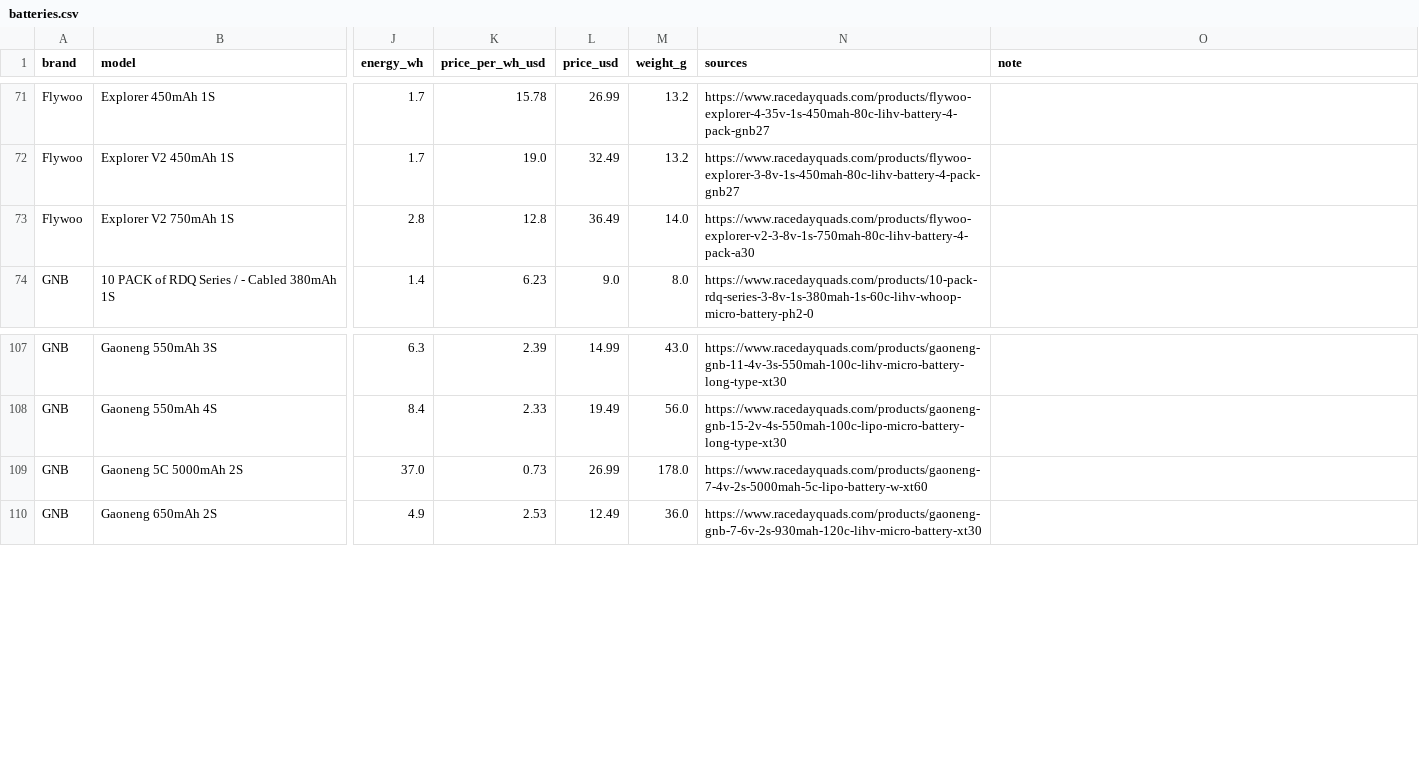
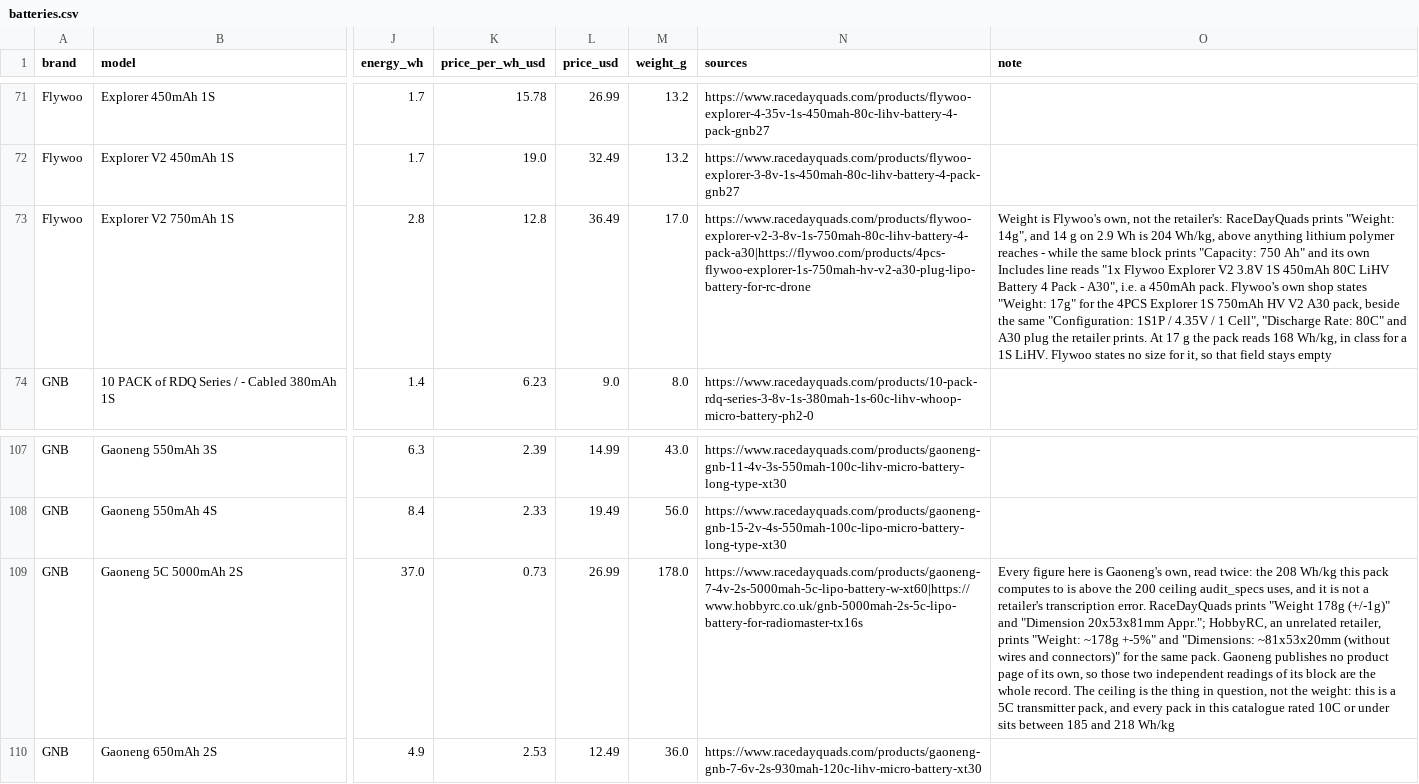
Before and after one commit to fpvdb/fpv-db-data, a CSV file: batteries.csv, drawn as a sheet; only a part is shown, gaps mark what is left out; the diff names each change by its address in the sheet, - before the commit and + after, or states it on an @@ line.

Commit message:
Dataset export 2026-10-01

```diff
--- a/batteries.csv
+++ b/batteries.csv
-M73 (weight_g): 14.0
+M73 (weight_g): 17.0
-N73 (sources): https://www.racedayquads.com/products/flywoo-explorer-v2-3-8v-1s-750mah-80c-lihv-battery-4-pack-a30
+N73 (sources): https://www.racedayquads.com/products/flywoo-explorer-v2-3-8v-1s-750mah-80c-lihv-battery-4-pack-a30|https://flywoo.com/products/4pcs-flywoo-explorer-1s-750mah-hv-v2-a30-plug-lipo-battery-for-rc-drone
-O73 (note): (empty)
+O73 (note): Weight is Flywoo's own, not the retailer's: RaceDayQuads prints "Weight: 14g", and 14 g on 2.9 Wh is 204 Wh/kg, above anything lithium polymer reaches - while the same block prints "Capacity: 750 Ah" and its own Includes line reads "1x Flywoo Explorer V2 3.8V 1S 450mAh 80C LiHV Battery 4 Pack - A30", i.e. a 450mAh pack. Flywoo's own shop states "Weight: 17g" for the 4PCS Explorer 1S 750mAh HV V2 A30 pack, beside the same "Configuration: 1S1P / 4.35V / 1 Cell", "Discharge Rate: 80C" and A30 plug the retailer prints. At 17 g the pack reads 168 Wh/kg, in class for a 1S LiHV. Flywoo states no size for it, so that field stays empty
-N109 (sources): https://www.racedayquads.com/products/gaoneng-7-4v-2s-5000mah-5c-lipo-battery-w-xt60
+N109 (sources): https://www.racedayquads.com/products/gaoneng-7-4v-2s-5000mah-5c-lipo-battery-w-xt60|https://www.hobbyrc.co.uk/gnb-5000mah-2s-5c-lipo-battery-for-radiomaster-tx16s
-O109 (note): (empty)
+O109 (note): Every figure here is Gaoneng's own, read twice: the 208 Wh/kg this pack computes to is above the 200 ceiling audit_specs uses, and it is not a retailer's transcription error. RaceDayQuads prints "Weight 178g (+/-1g)" and "Dimension 20x53x81mm Appr."; HobbyRC, an unrelated retailer, prints "Weight: ~178g +-5%" and "Dimensions: ~81x53x20mm (without wires and connectors)" for the same pack. Gaoneng publishes no product page of its own, so those two independent readings of its block are the whole record. The ceiling is the thing in question, not the weight: this is a 5C transmitter pack, and every pack in this catalogue rated 10C or under sits between 185 and 218 Wh/kg
```
Also changed, not shown: 8 other files.
